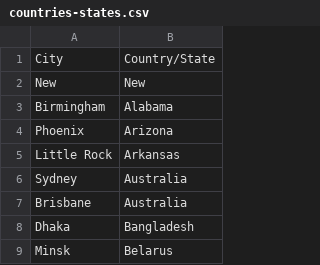
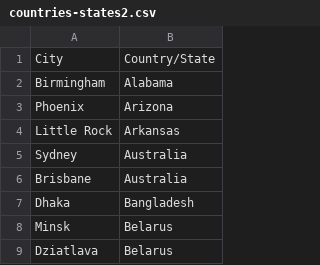
Before and after one commit to zhenya123/zhenya123.github.io, a CSV file: countries-states2.csv (was countries-states.csv), drawn as a sheet; only a part is shown; the shorter side is filled out with more unchanged rows.

```diff
--- a/countries-states.csv
+++ b/countries-states2.csv
@@ -1,3 +1,2 @@
 City,Country/State
-New,New
 Birmingham,Alabama
```
Also changed, not shown: 1 other file.
